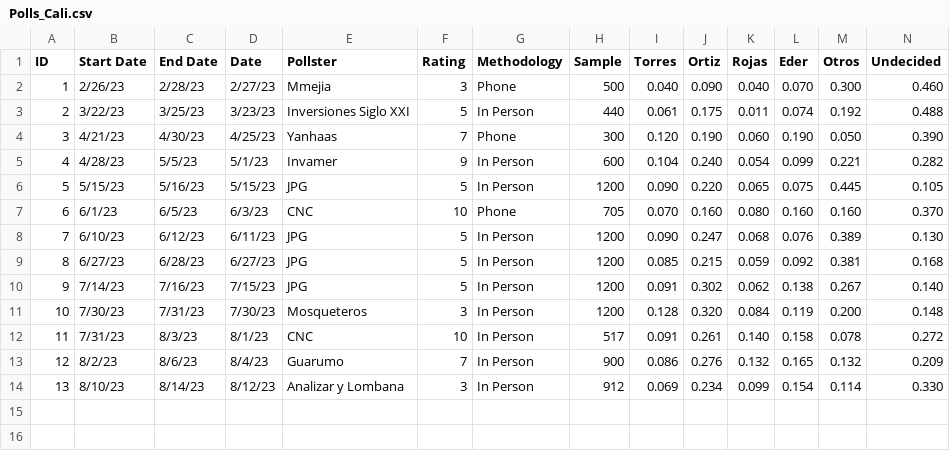
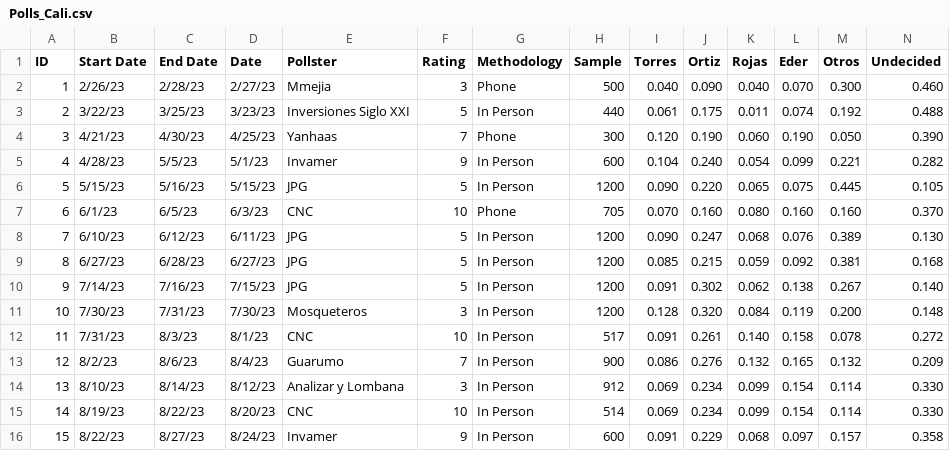
Before and after one commit to PoliticaConDato/Local-Elections-2023, a CSV file: Polls/Polls_Cali.csv, drawn as a sheet; only a part is shown; rows hold the shown columns only; the diff names each change by its address in the sheet, - before the commit and + after, or states it on an @@ line.

```diff
--- a/Polls/Polls_Cali.csv
+++ b/Polls/Polls_Cali.csv
+row 15: 14 | 8/19/23 | 8/22/23 | 8/20/23 | CNC | 10 | In Person | 514 | 0.069 | 0.234 | 0.099 | 0.154 | 0.114 | 0.330
+row 16: 15 | 8/22/23 | 8/27/23 | 8/24/23 | Invamer | 9 | In Person | 600 | 0.091 | 0.229 | 0.068 | 0.097 | 0.157 | 0.358
```
Also changed, not shown: Polls/Polls_Bogota.csv.
